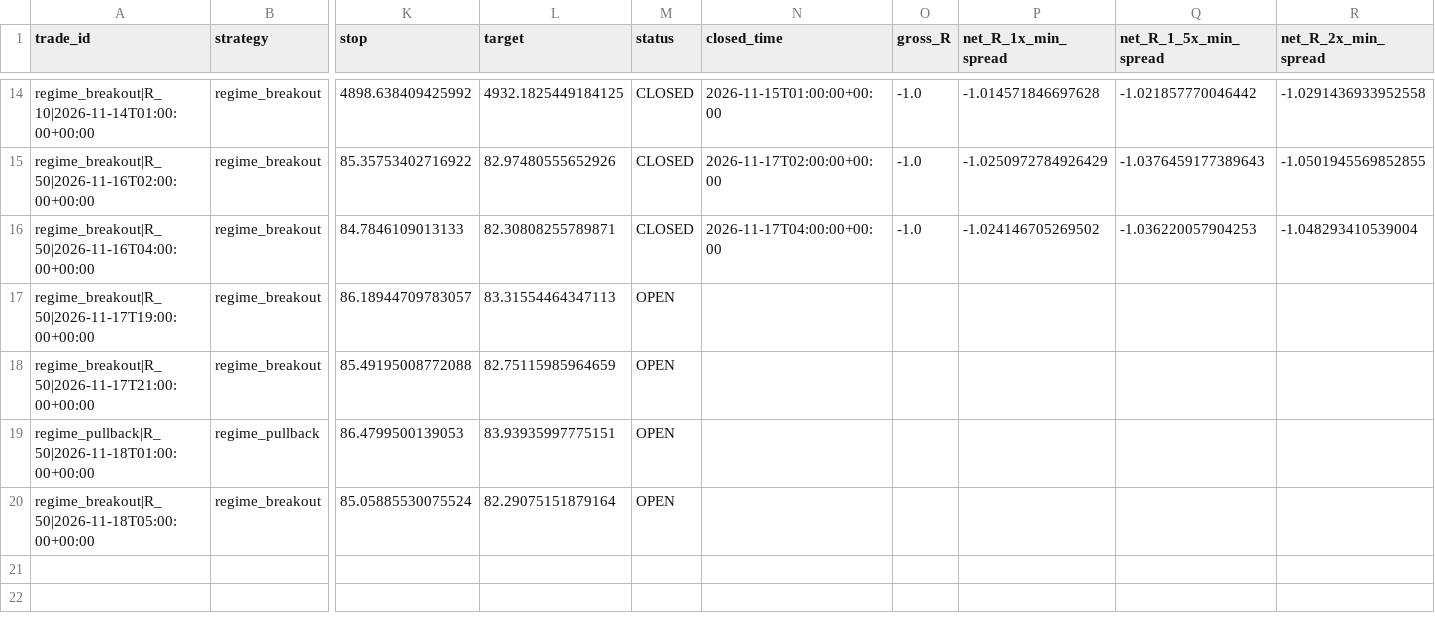
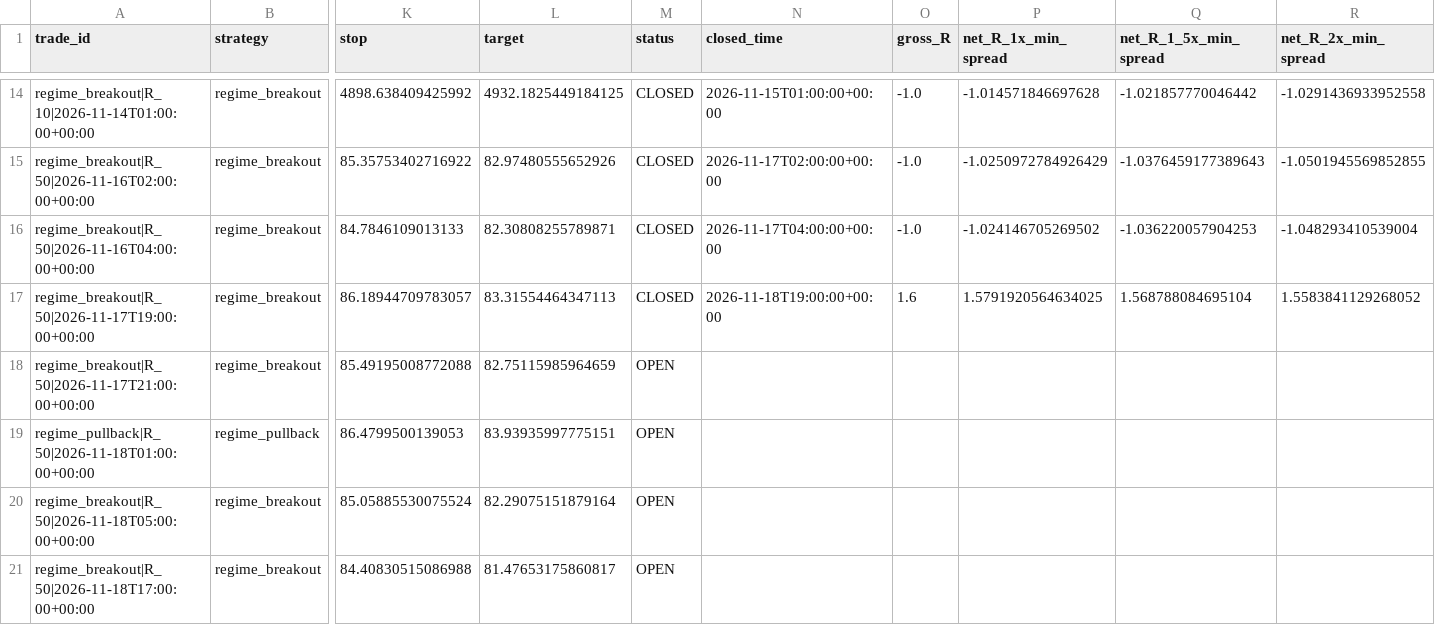
Before and after one commit to jbnikky13/MercuryEdge, a CSV file: research_data/deriv-shadow-paper/ledger.csv, drawn as a sheet; only a part is shown, gaps mark what is left out; rows hold the shown columns only; the diff names each change by its address in the sheet, - before the commit and + after, or states it on an @@ line.

```diff
--- a/research_data/deriv-shadow-paper/ledger.csv
+++ b/research_data/deriv-shadow-paper/ledger.csv
-M17 (status): OPEN
+M17 (status): CLOSED
-N17 (closed_time): (empty)
+N17 (closed_time): 2026-11-18T19:00:00+00:00
-O17 (gross_R): (empty)
+O17 (gross_R): 1.6
-P17 (net_R_1x_min_spread): (empty)
+P17 (net_R_1x_min_spread): 1.5791920564634025
-Q17 (net_R_1_5x_min_spread): (empty)
+Q17 (net_R_1_5x_min_spread): 1.568788084695104
-R17 (net_R_2x_min_spread): (empty)
+R17 (net_R_2x_min_spread): 1.5583841129268052
+row 21: regime_breakout|R_50|2026-11-18T17:00:00+00:00 | regime_breakout | 84.40830515086988 | 81.47653175860817 | OPEN
```
